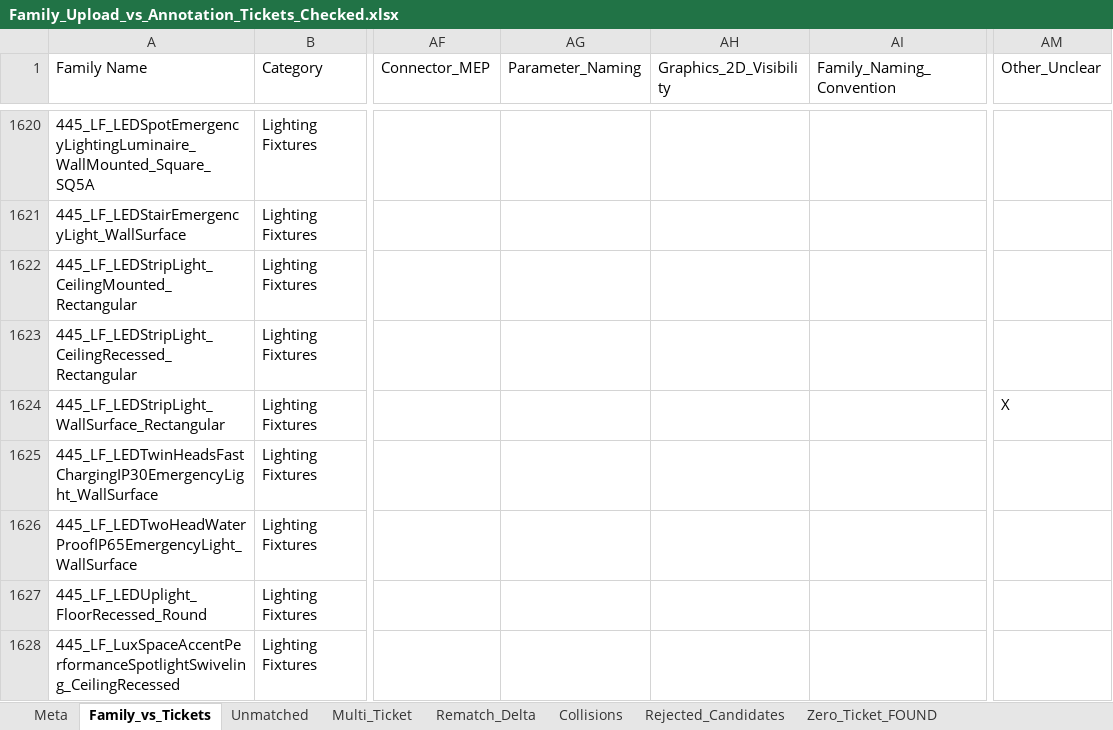
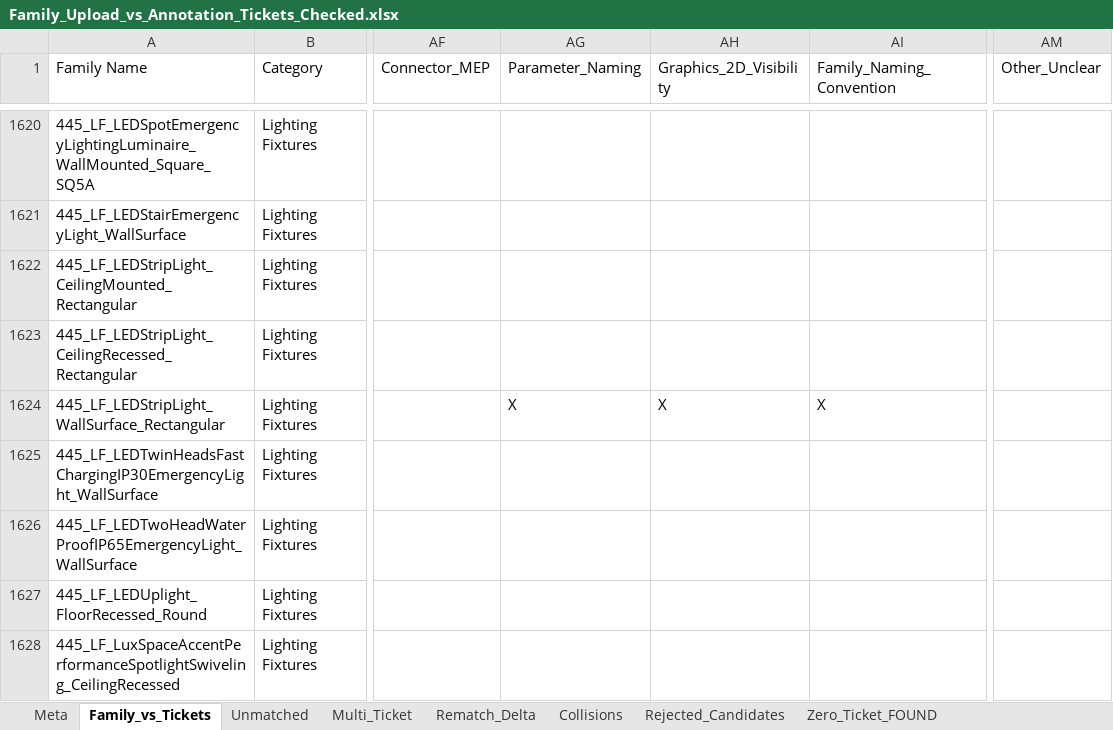
Before and after one commit to HuyDamDCMvn/PMP_Project_Report, an Excel workbook: RawSource/Family_Upload_vs_Annotation_Tickets_Checked.xlsx, sheet Family_vs_Tickets, drawn as a sheet; only a part is shown, gaps mark what is left out; values as stored, in another font and other column widths than the file's, no cell formats; the diff covers the shown part only; the diff names each change by its address in the sheet, - before the commit and + after, or states it on an @@ line.

Commit message:
Update dashboard charts, source data, evidence and interactions

```diff
--- a/RawSource/Family_Upload_vs_Annotation_Tickets_Checked.xlsx (sheet Family_vs_Tickets)
+++ b/RawSource/Family_Upload_vs_Annotation_Tickets_Checked.xlsx (sheet Family_vs_Tickets)
-AG1624 (Parameter_Naming): (empty)
+AG1624 (Parameter_Naming): X
-AH1624 (Graphics_2D_Visibility): (empty)
+AH1624 (Graphics_2D_Visibility): X
-AI1624 (Family_Naming_Convention): (empty)
+AI1624 (Family_Naming_Convention): X
-AM1624 (Other_Unclear): X
+AM1624 (Other_Unclear): (empty)
```
Also changed, not shown: 75 edited cells elsewhere in this sheet, cell formats, 44 other files.
